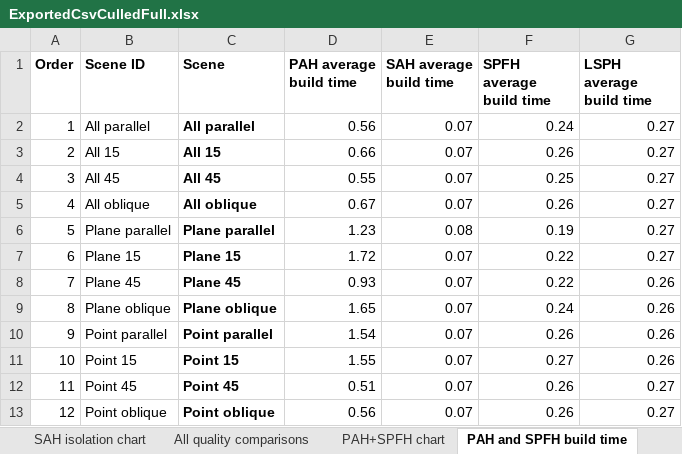
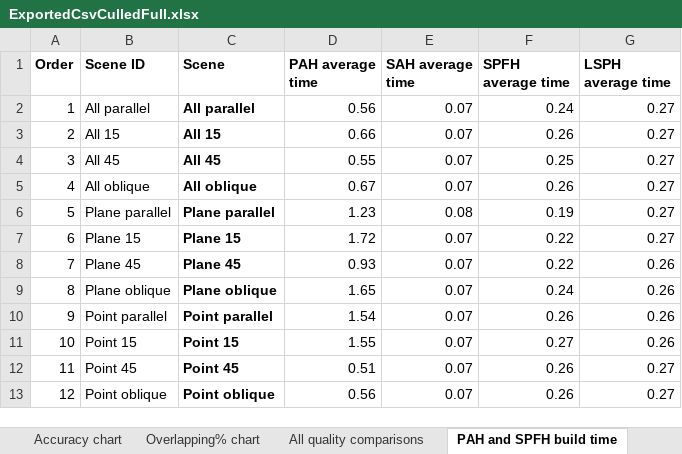
Before and after one commit to Lapo9/Ray-Distribution-Aware-Heuristics-for-BVHs-Construction-in-Ray-Tracing, an Excel workbook: Results/ExportedCsvCulledFull.xlsx, sheet PAH and SPFH build time, drawn as a sheet; values as stored, in another font and other column widths than the file's, no borders; charts and pictures not drawn; the diff names each change by its address in the sheet, - before the commit and + after, or states it on an @@ line.

```diff
--- a/Results/ExportedCsvCulledFull.xlsx (sheet PAH and SPFH build time)
+++ b/Results/ExportedCsvCulledFull.xlsx (sheet PAH and SPFH build time)
-sheet tab: SAH isolation chart
-sheet tab: PAH+SPFH chart
-D1: PAH average build time
+D1: PAH average time
-E1: SAH average build time
+E1: SAH average time
-F1: SPFH average build time
+F1: SPFH average time
-G1: LSPH average build time
+G1: LSPH average time
```
Also changed, not shown: sheet Overlapping% chart, sheet All quality comparisons, sheet Hit% Sponza vs Random100 chart, other sheet tabs, formulas that keep their value, charts or pictures, 7 other files.
